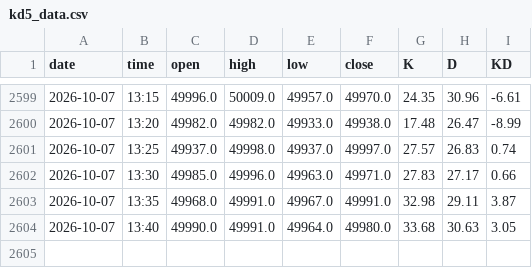
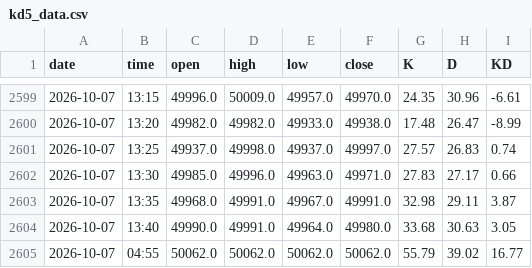
Before and after one commit to ShowuNew/mxf-kd5, a CSV file: kd5_data.csv, drawn as a sheet; only a part is shown, gaps mark what is left out.

Commit message:
data 10/07 15:00

```diff
--- a/kd5_data.csv
+++ b/kd5_data.csv
@@ -2604 +2604,2 @@ date,time,open,high,low,close,K,D,KD
 2026-10-07,13:40,49990.0,49991.0,49964.0,49980.0,33.68,30.63,3.05
+2026-10-07,04:55,50062.0,50062.0,50062.0,50062.0,55.79,39.02,16.77
```
